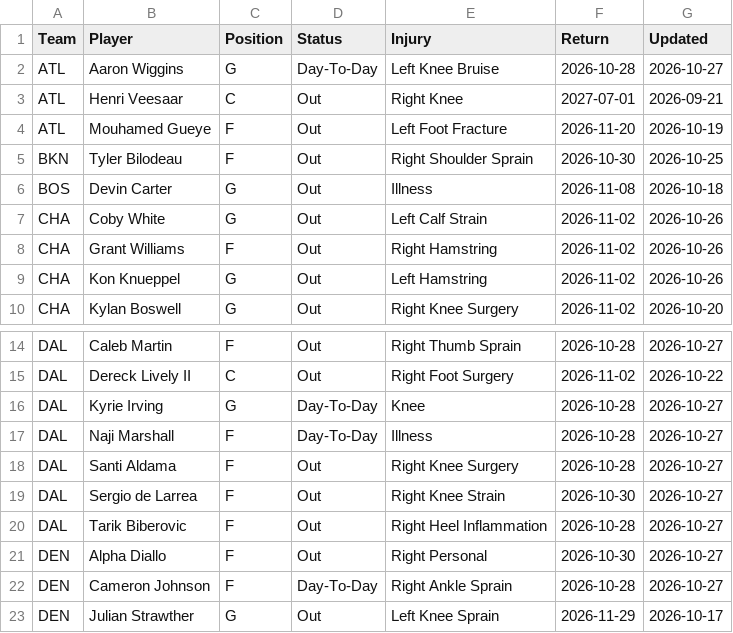
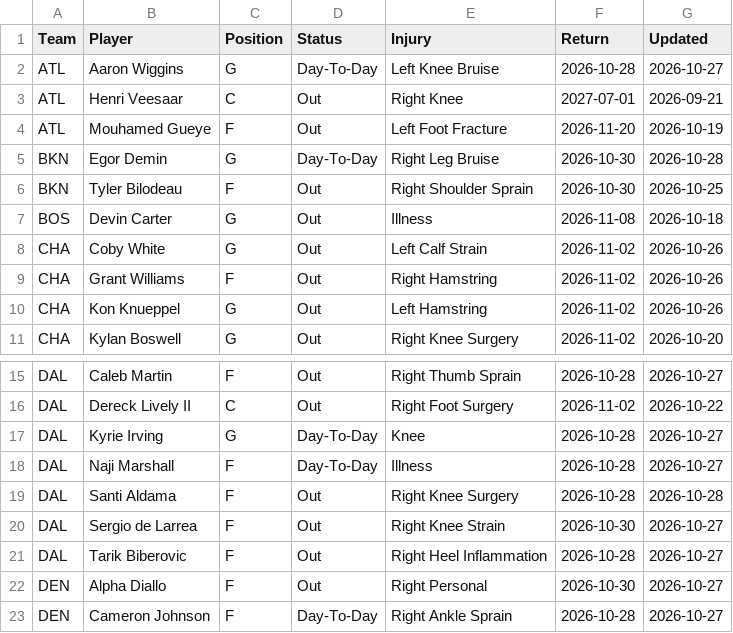
Before and after one commit to HitByOne/NBAData, a CSV file: site/data/nba_2027_injury_report.csv, drawn as a sheet; only a part is shown, gaps mark what is left out; the shorter side is filled out with more unchanged rows.

```diff
--- a/site/data/nba_2027_injury_report.csv
+++ b/site/data/nba_2027_injury_report.csv
@@ -4,2 +4,3 @@ ATL,Henri Veesaar,C,Out,Right Knee,2027-07-01,2026-09-21
 ATL,Mouhamed Gueye,F,Out,Left Foot Fracture,2026-11-20,2026-10-19
+BKN,Egor Demin,G,Day-To-Day,Right Leg Bruise,2026-10-30,2026-10-28
 BKN,Tyler Bilodeau,F,Out,Right Shoulder Sprain,2026-10-30,2026-10-25
@@ -17,3 +18,3 @@ DAL,Kyrie Irving,G,Day-To-Day,Knee,2026-10-28,2026-10-27
 DAL,Naji Marshall,F,Day-To-Day,Illness,2026-10-28,2026-10-27
-DAL,Santi Aldama,F,Out,Right Knee Surgery,2026-10-28,2026-10-27
+DAL,Santi Aldama,F,Out,Right Knee Surgery,2026-10-28,2026-10-28
 DAL,Sergio de Larrea,F,Out,Right Knee Strain,2026-10-30,2026-10-27
```
Also changed, not shown: site/data/nba_2027_prop_odds_status.csv, site/data/nba_2027_upcoming_matchups.csv.
